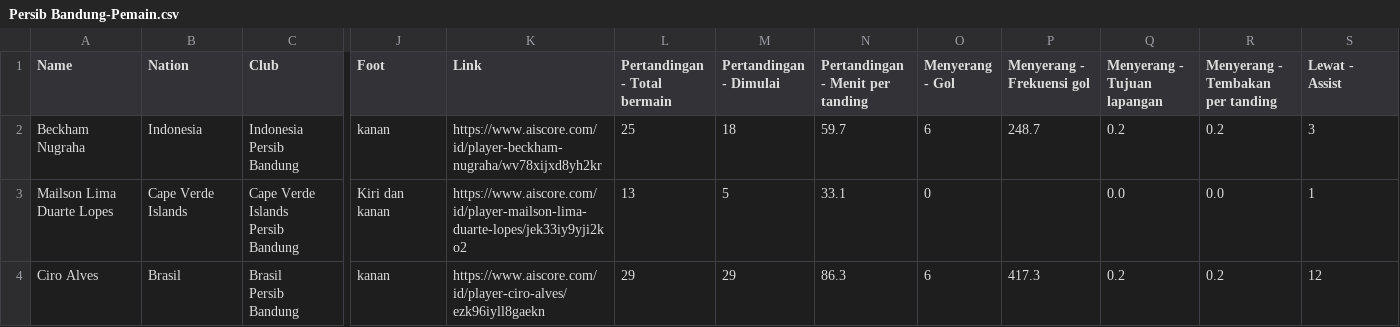
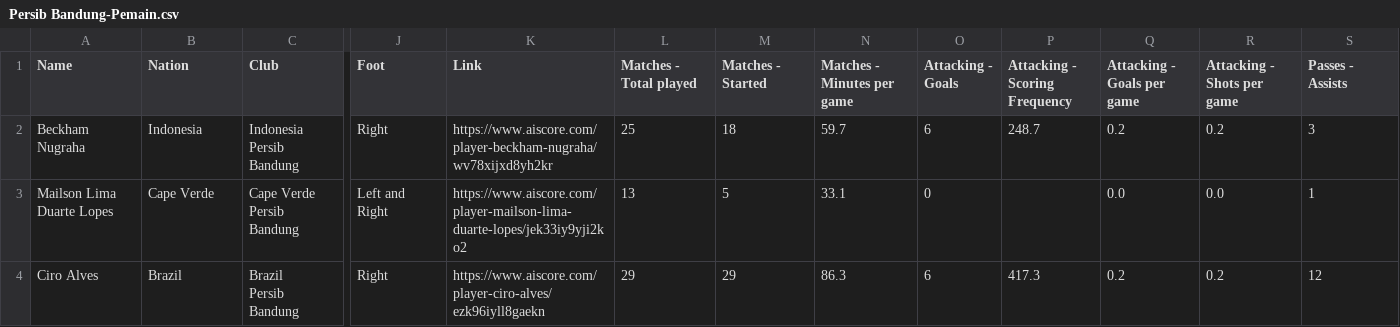
Before and after one commit to indraJuliansyahPutra/Liga-1-Indonesia, a CSV file: AI Score/Data Pemain/Persib Bandung-Pemain.csv, drawn as a sheet; only a part is shown, gaps mark what is left out; ↵ is a line break in a cell; the diff covers the shown part only; the diff names each change by its address in the sheet, - before the commit and + after, or states it on an @@ line.

Commit message:
Change player URL to global version for consistent scraping

```diff
--- a/AI Score/Data Pemain/Persib Bandung-Pemain.csv
+++ b/AI Score/Data Pemain/Persib Bandung-Pemain.csv
-L1: Pertandingan - Total bermain
+L1: Matches - Total played
-M1: Pertandingan - Dimulai
+M1: Matches - Started
-N1: Pertandingan - Menit per tanding
+N1: Matches - Minutes per game
-O1: Menyerang - Gol
+O1: Attacking - Goals
-P1: Menyerang - Frekuensi gol
+P1: Attacking - Scoring Frequency
-Q1: Menyerang - Tujuan lapangan
+Q1: Attacking - Goals per game
-R1: Menyerang - Tembakan per tanding
+R1: Attacking - Shots per game
-S1: Lewat - Assist
+S1: Passes - Assists
-J2 (Foot): kanan
+J2 (Foot): Right
-K2 (Link): https://www.aiscore.com/id/player-beckham-nugraha/wv78xijxd8yh2kr
+K2 (Link): https://www.aiscore.com/player-beckham-nugraha/wv78xijxd8yh2kr
-B3 (Nation): Cape Verde Islands
+B3 (Nation): Cape Verde
-C3 (Club): Cape Verde Islands ↵ Persib Bandung
+C3 (Club): Cape Verde ↵ Persib Bandung
-J3 (Foot): Kiri dan kanan
+J3 (Foot): Left and Right
-K3 (Link): https://www.aiscore.com/id/player-mailson-lima-duarte-lopes/jek33iy9yji2ko2
+K3 (Link): https://www.aiscore.com/player-mailson-lima-duarte-lopes/jek33iy9yji2ko2
-B4 (Nation): Brasil
+B4 (Nation): Brazil
-C4 (Club): Brasil ↵ Persib Bandung
+C4 (Club): Brazil ↵ Persib Bandung
-J4 (Foot): kanan
+J4 (Foot): Right
-K4 (Link): https://www.aiscore.com/id/player-ciro-alves/ezk96iyll8gaekn
+K4 (Link): https://www.aiscore.com/player-ciro-alves/ezk96iyll8gaekn
```
Also changed, not shown: 15 edited cells elsewhere in this file, AI Score/Data Pemain/Dewa United Fc-Pemain.csv, AI Score/Link Pemain/Dewa United Fc.csv, 5 other files.
